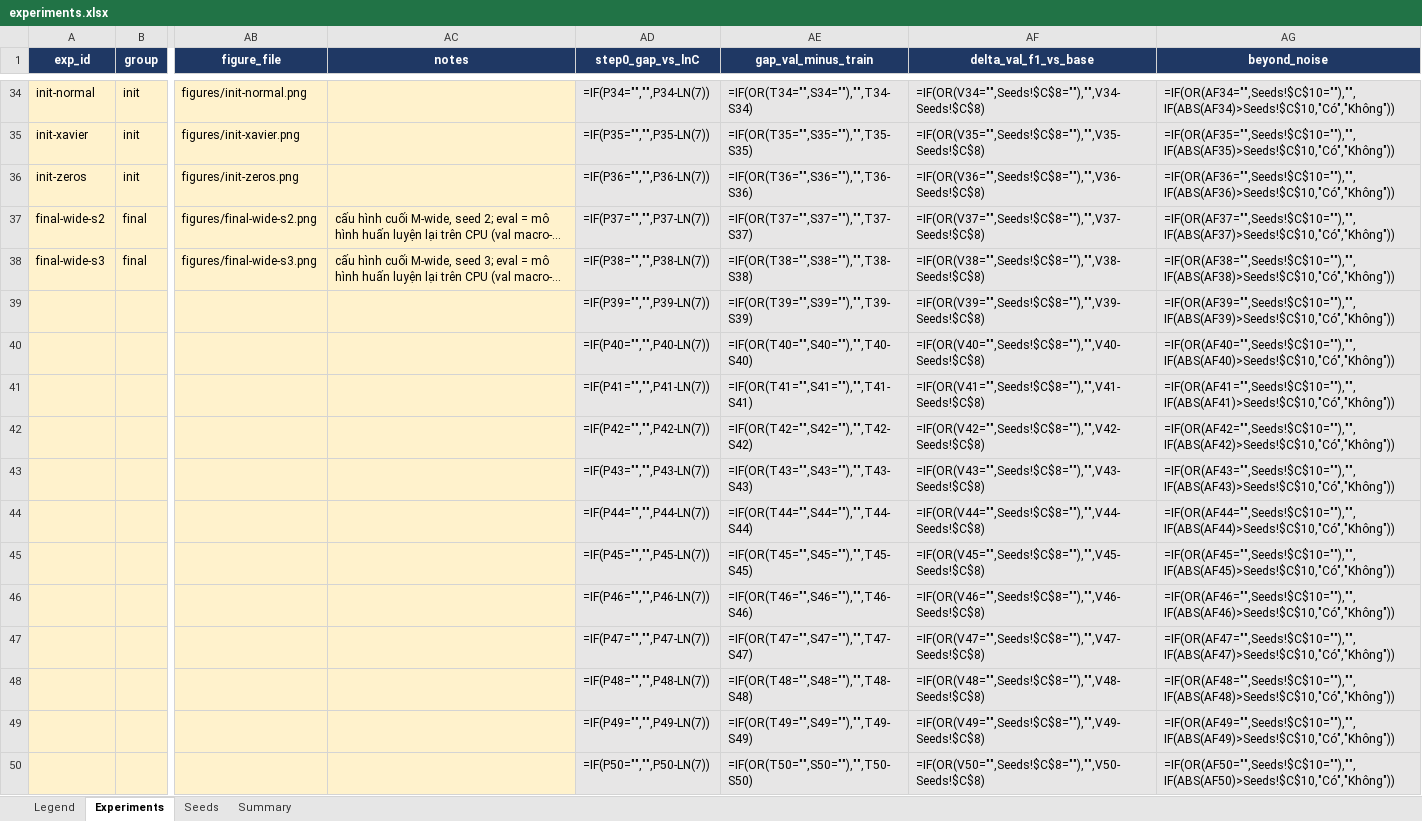
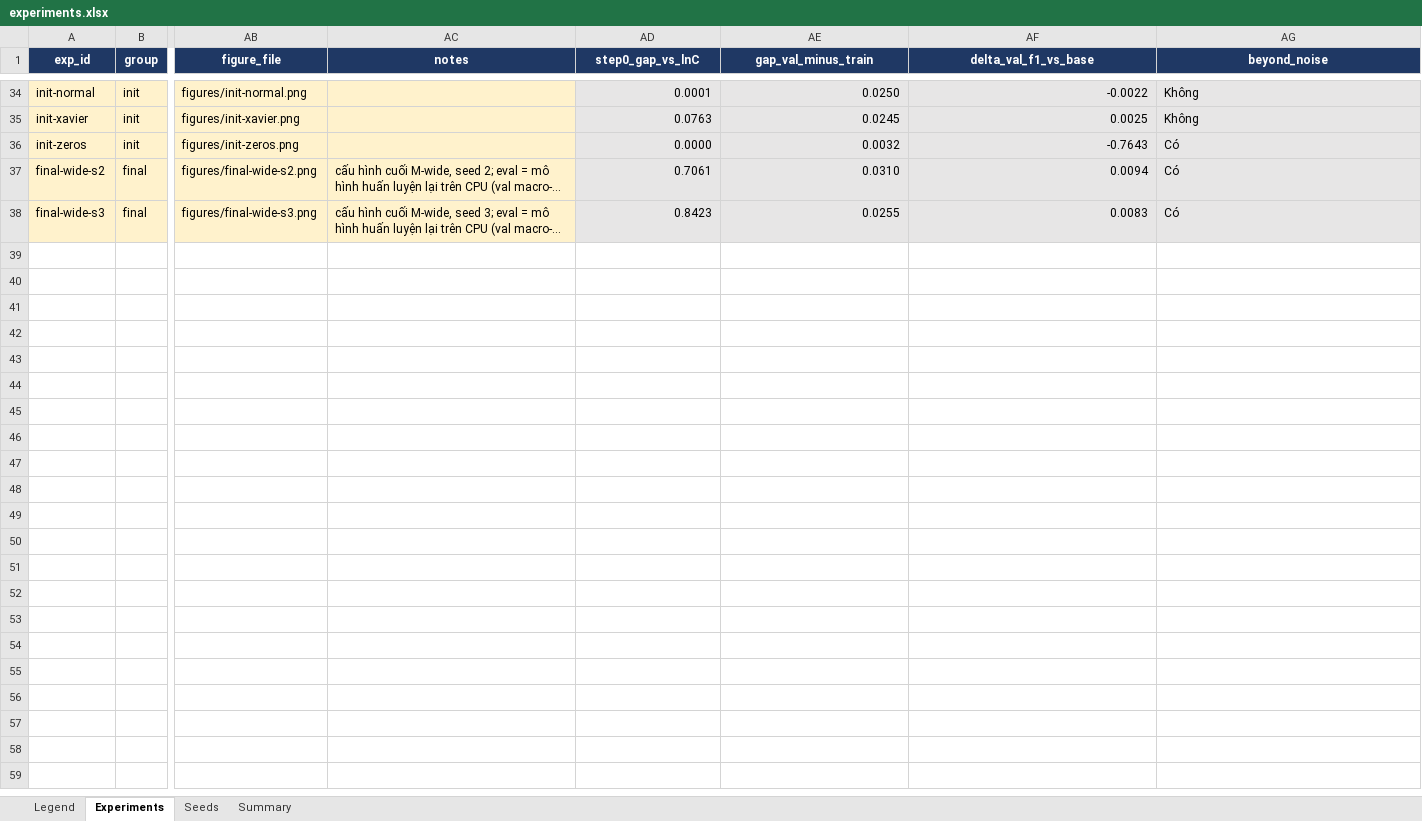
Before and after one commit to nhat-thang/K4-Track4-Day1-Neuralnetwork, an Excel workbook: submission_2A202602727/experiments.xlsx, sheet Experiments, drawn as a sheet; only a part is shown, gaps mark what is left out; long unchanged cells end in …; values as stored, in another font and other column widths than the file's, no borders; formulas without a stored value are shown as written; rows hold the shown columns only; the diff covers the shown part only; the diff names each change by its address in the sheet, - before the commit and + after, or states it on an @@ line.

```diff
--- a/submission_2A202602727/experiments.xlsx (sheet Experiments)
+++ b/submission_2A202602727/experiments.xlsx (sheet Experiments)
-AD34 (step0_gap_vs_lnC): =IF(P34="","",P34-LN(7))
+AD34 (step0_gap_vs_lnC): 0.0001
-AE34 (gap_val_minus_train): =IF(OR(T34="",S34=""),"",T34-S34)
+AE34 (gap_val_minus_train): 0.0250
-AF34 (delta_val_f1_vs_base): =IF(OR(V34="",Seeds!$C$8=""),"",V34-Seeds!$C$8)
+AF34 (delta_val_f1_vs_base): -0.0022
-AG34 (beyond_noise): =IF(OR(AF34="",Seeds!$C$10=""),"",IF(ABS(AF34)>Seeds!$C$10,"Có","Không"))
+AG34 (beyond_noise): Không
-AD35 (step0_gap_vs_lnC): =IF(P35="","",P35-LN(7))
+AD35 (step0_gap_vs_lnC): 0.0763
-AE35 (gap_val_minus_train): =IF(OR(T35="",S35=""),"",T35-S35)
+AE35 (gap_val_minus_train): 0.0245
-AF35 (delta_val_f1_vs_base): =IF(OR(V35="",Seeds!$C$8=""),"",V35-Seeds!$C$8)
+AF35 (delta_val_f1_vs_base): 0.0025
-AG35 (beyond_noise): =IF(OR(AF35="",Seeds!$C$10=""),"",IF(ABS(AF35)>Seeds!$C$10,"Có","Không"))
+AG35 (beyond_noise): Không
-AD36 (step0_gap_vs_lnC): =IF(P36="","",P36-LN(7))
+AD36 (step0_gap_vs_lnC): 0.0000
-AE36 (gap_val_minus_train): =IF(OR(T36="",S36=""),"",T36-S36)
+AE36 (gap_val_minus_train): 0.0032
-AF36 (delta_val_f1_vs_base): =IF(OR(V36="",Seeds!$C$8=""),"",V36-Seeds!$C$8)
+AF36 (delta_val_f1_vs_base): -0.7643
-AG36 (beyond_noise): =IF(OR(AF36="",Seeds!$C$10=""),"",IF(ABS(AF36)>Seeds!$C$10,"Có","Không"))
+AG36 (beyond_noise): Có
-AD37 (step0_gap_vs_lnC): =IF(P37="","",P37-LN(7))
+AD37 (step0_gap_vs_lnC): 0.7061
-AE37 (gap_val_minus_train): =IF(OR(T37="",S37=""),"",T37-S37)
+AE37 (gap_val_minus_train): 0.0310
-AF37 (delta_val_f1_vs_base): =IF(OR(V37="",Seeds!$C$8=""),"",V37-Seeds!$C$8)
+AF37 (delta_val_f1_vs_base): 0.0094
-AG37 (beyond_noise): =IF(OR(AF37="",Seeds!$C$10=""),"",IF(ABS(AF37)>Seeds!$C$10,"Có","Không"))
+AG37 (beyond_noise): Có
-AD38 (step0_gap_vs_lnC): =IF(P38="","",P38-LN(7))
+AD38 (step0_gap_vs_lnC): 0.8423
-AE38 (gap_val_minus_train): =IF(OR(T38="",S38=""),"",T38-S38)
+AE38 (gap_val_minus_train): 0.0255
-AF38 (delta_val_f1_vs_base): =IF(OR(V38="",Seeds!$C$8=""),"",V38-Seeds!$C$8)
+AF38 (delta_val_f1_vs_base): 0.0083
-AG38 (beyond_noise): =IF(OR(AF38="",Seeds!$C$10=""),"",IF(ABS(AF38)>Seeds!$C$10,"Có","Không"))
+AG38 (beyond_noise): Có
-row 39:  |  |  |  | =IF(P39="","",P39-LN(7)) | =IF(OR(T39="",S39=""),"",T39-S39) | =IF(OR(V39="",Seeds!$C$8=""),"",V39-Seeds!$C$8) | =IF(OR(AF39="",Seeds!$C$10=""),"",IF(ABS(AF39)>Seeds!$C$10,"Có","Không"))
-row 40:  |  |  |  | =IF(P40="","",P40-LN(7)) | =IF(OR(T40="",S40=""),"",T40-S40) | =IF(OR(V40="",Seeds!$C$8=""),"",V40-Seeds!$C$8) | =IF(OR(AF40="",Seeds!$C$10=""),"",IF(ABS(AF40)>Seeds!$C$10,"Có","Không"))
-row 41:  |  |  |  | =IF(P41="","",P41-LN(7)) | =IF(OR(T41="",S41=""),"",T41-S41) | =IF(OR(V41="",Seeds!$C$8=""),"",V41-Seeds!$C$8) | =IF(OR(AF41="",Seeds!$C$10=""),"",IF(ABS(AF41)>Seeds!$C$10,"Có","Không"))
-row 42:  |  |  |  | =IF(P42="","",P42-LN(7)) | =IF(OR(T42="",S42=""),"",T42-S42) | =IF(OR(V42="",Seeds!$C$8=""),"",V42-Seeds!$C$8) | =IF(OR(AF42="",Seeds!$C$10=""),"",IF(ABS(AF42)>Seeds!$C$10,"Có","Không"))
-row 43:  |  |  |  | =IF(P43="","",P43-LN(7)) | =IF(OR(T43="",S43=""),"",T43-S43) | =IF(OR(V43="",Seeds!$C$8=""),"",V43-Seeds!$C$8) | =IF(OR(AF43="",Seeds!$C$10=""),"",IF(ABS(AF43)>Seeds!$C$10,"Có","Không"))
-row 44:  |  |  |  | =IF(P44="","",P44-LN(7)) | =IF(OR(T44="",S44=""),"",T44-S44) | =IF(OR(V44="",Seeds!$C$8=""),"",V44-Seeds!$C$8) | =IF(OR(AF44="",Seeds!$C$10=""),"",IF(ABS(AF44)>Seeds!$C$10,"Có","Không"))
-row 45:  |  |  |  | =IF(P45="","",P45-LN(7)) | =IF(OR(T45="",S45=""),"",T45-S45) | =IF(OR(V45="",Seeds!$C$8=""),"",V45-Seeds!$C$8) | =IF(OR(AF45="",Seeds!$C$10=""),"",IF(ABS(AF45)>Seeds!$C$10,"Có","Không"))
-row 46:  |  |  |  | =IF(P46="","",P46-LN(7)) | =IF(OR(T46="",S46=""),"",T46-S46) | =IF(OR(V46="",Seeds!$C$8=""),"",V46-Seeds!$C$8) | =IF(OR(AF46="",Seeds!$C$10=""),"",IF(ABS(AF46)>Seeds!$C$10,"Có","Không"))
-row 47:  |  |  |  | =IF(P47="","",P47-LN(7)) | =IF(OR(T47="",S47=""),"",T47-S47) | =IF(OR(V47="",Seeds!$C$8=""),"",V47-Seeds!$C$8) | =IF(OR(AF47="",Seeds!$C$10=""),"",IF(ABS(AF47)>Seeds!$C$10,"Có","Không"))
-row 48:  |  |  |  | =IF(P48="","",P48-LN(7)) | =IF(OR(T48="",S48=""),"",T48-S48) | =IF(OR(V48="",Seeds!$C$8=""),"",V48-Seeds!$C$8) | =IF(OR(AF48="",Seeds!$C$10=""),"",IF(ABS(AF48)>Seeds!$C$10,"Có","Không"))
-row 49:  |  |  |  | =IF(P49="","",P49-LN(7)) | =IF(OR(T49="",S49=""),"",T49-S49) | =IF(OR(V49="",Seeds!$C$8=""),"",V49-Seeds!$C$8) | =IF(OR(AF49="",Seeds!$C$10=""),"",IF(ABS(AF49)>Seeds!$C$10,"Có","Không"))
-row 50:  |  |  |  | =IF(P50="","",P50-LN(7)) | =IF(OR(T50="",S50=""),"",T50-S50) | =IF(OR(V50="",Seeds!$C$8=""),"",V50-Seeds!$C$8) | =IF(OR(AF50="",Seeds!$C$10=""),"",IF(ABS(AF50)>Seeds!$C$10,"Có","Không"))
```
Also changed, not shown: 11 removed rows and 128 edited cells elsewhere in this sheet, sheet Summary, sheet Seeds, formulas that keep their value, 1 other file.
